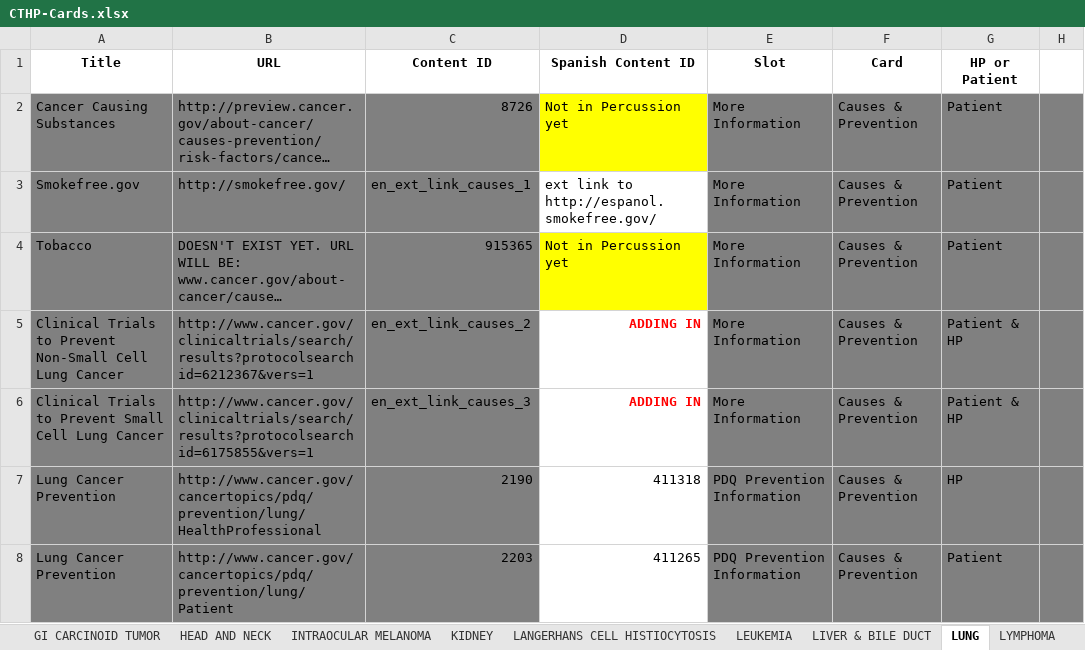
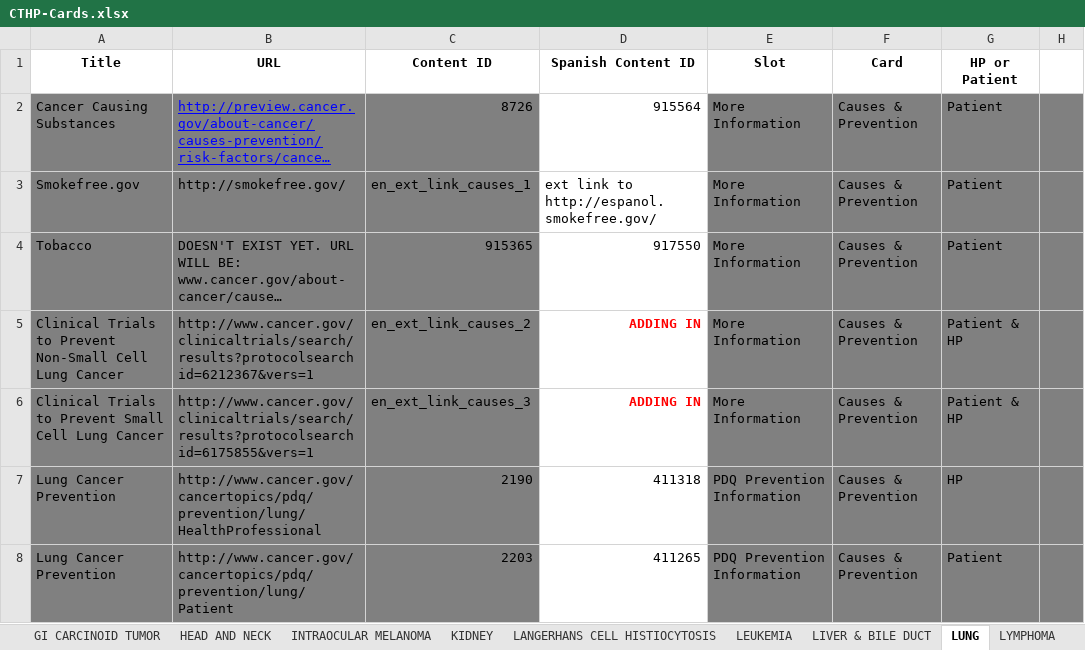
Before and after one commit to NCIOCPL/wcms-daisy, an Excel workbook: Daisy-xls/IA/CTHP-Cards.xlsx, sheet LUNG, drawn as a sheet; only a part is shown; long unchanged cells end in …; values as stored, in another font and other column widths than the file's, no borders; the diff names each change by its address in the sheet, - before the commit and + after, or states it on an @@ line.

```diff
--- a/Daisy-xls/IA/CTHP-Cards.xlsx (sheet LUNG)
+++ b/Daisy-xls/IA/CTHP-Cards.xlsx (sheet LUNG)
@@ B2 underline: off → on, text colour: black → #0000FF @@
-D2 (Spanish Content ID): Not in Percussion yet
+D2 (Spanish Content ID): 915564
-D2 fill: #FFFF00
+D2 fill: none
-D4 (Spanish Content ID): Not in Percussion yet
+D4 (Spanish Content ID): 917550
-D4 fill: #FFFF00
+D4 fill: none
```
Also changed, not shown: sheet LYMPHOMA, sheet ADRENOCORTICAL CARCINOMA, sheet CARCINOMA OF UNKNOWN PRIMARY, sheet ANAL, sheet BLADDER, sheet BONE, 14 more sheets.
